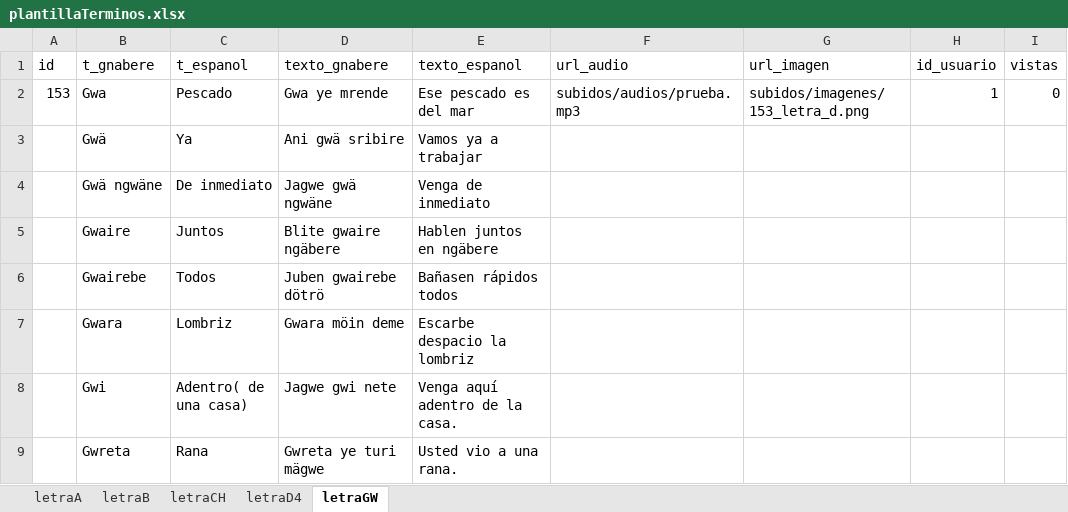
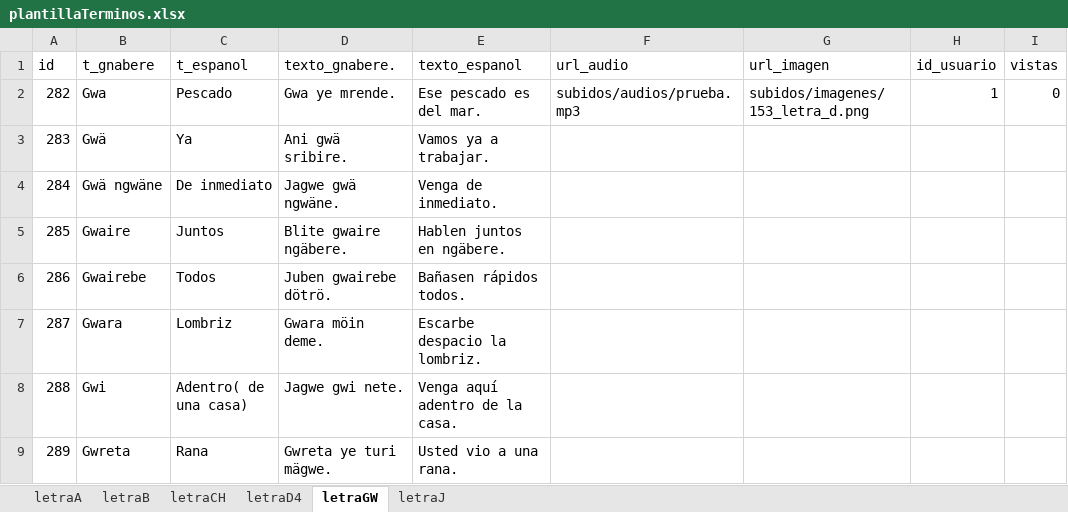
Before and after one commit to producciongespro/interculturalidad_traducto-ngabere, an Excel workbook: src/data/plantillaTerminos.xlsx, sheet letraGW, drawn as a sheet; only a part is shown; values as stored, in another font and other column widths than the file's, no borders; the diff names each change by its address in the sheet, - before the commit and + after, or states it on an @@ line.

Commit message:
Letra J: agrega letra-español-gnabere-oracion

```diff
--- a/src/data/plantillaTerminos.xlsx (sheet letraGW)
+++ b/src/data/plantillaTerminos.xlsx (sheet letraGW)
+sheet tab: letraJ
-D1: texto_gnabere
+D1: texto_gnabere.
-A2 (id): 153
+A2 (id): 282
-D2 (texto_gnabere.): Gwa ye mrende
+D2 (texto_gnabere.): Gwa ye mrende.
-E2 (texto_espanol): Ese pescado es del mar
+E2 (texto_espanol): Ese pescado es del mar.
-A3 (id): (empty)
+A3 (id): 283
-D3 (texto_gnabere.): Ani gwä sribire
+D3 (texto_gnabere.): Ani gwä sribire.
-E3 (texto_espanol): Vamos ya a trabajar
+E3 (texto_espanol): Vamos ya a trabajar.
-A4 (id): (empty)
+A4 (id): 284
-D4 (texto_gnabere.): Jagwe gwä ngwäne
+D4 (texto_gnabere.): Jagwe gwä ngwäne.
-E4 (texto_espanol): Venga de inmediato
+E4 (texto_espanol): Venga de inmediato.
-A5 (id): (empty)
+A5 (id): 285
-D5 (texto_gnabere.): Blite gwaire ngäbere
+D5 (texto_gnabere.): Blite gwaire ngäbere.
-E5 (texto_espanol): Hablen juntos en ngäbere
+E5 (texto_espanol): Hablen juntos en ngäbere.
-A6 (id): (empty)
+A6 (id): 286
-D6 (texto_gnabere.): Juben gwairebe dötrö
+D6 (texto_gnabere.): Juben gwairebe dötrö.
-E6 (texto_espanol): Bañasen rápidos todos
+E6 (texto_espanol): Bañasen rápidos todos.
-A7 (id): (empty)
+A7 (id): 287
-D7 (texto_gnabere.): Gwara möin deme
+D7 (texto_gnabere.): Gwara möin deme.
-E7 (texto_espanol): Escarbe despacio la lombriz
+E7 (texto_espanol): Escarbe despacio la lombriz.
-A8 (id): (empty)
+A8 (id): 288
-D8 (texto_gnabere.): Jagwe gwi nete
+D8 (texto_gnabere.): Jagwe gwi nete.
-A9 (id): (empty)
+A9 (id): 289
-D9 (texto_gnabere.): Gwreta ye turi mägwe
+D9 (texto_gnabere.): Gwreta ye turi mägwe.
```
